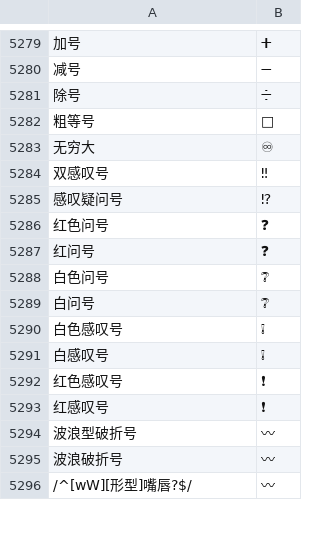
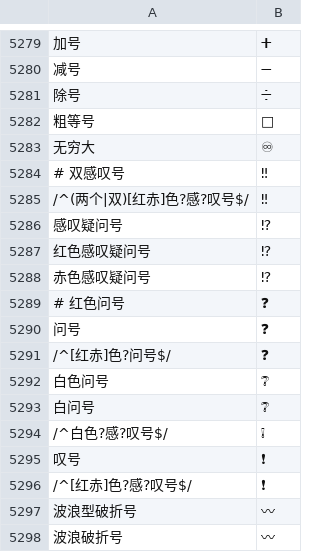
Before and after one commit to soizo/wetype-rime, a TSV file: data/wetype_emoji.tsv, drawn as a sheet; only a part is shown, gaps mark what is left out; the shorter side is filled out with more unchanged rows; removed rows and columns are numbered as before the commit, all else as after; the diff names each change by its address in the sheet, - before the commit and + after, or states it on an @@ line.

Commit message:
Use patterns for exclamation and question mark aliases

```diff
--- a/data/wetype_emoji.tsv
+++ b/data/wetype_emoji.tsv
-A5284: 双感叹号
+A5284: # 双感叹号
+row 5285: /^(两个|双)[红赤]色?感?叹号$/ | ‼
+row 5287: 红色感叹疑问号 | ⁉
+row 5288: 赤色感叹疑问号 | ⁉
-A5289: 红色问号
+A5289: # 红色问号
-A5290: 红问号
+A5290: 问号
+row 5291: /^[红赤]色?问号$/ | ❓
-A5294: 白色感叹号
+A5294: /^白色?感?叹号$/
-row 5291: 白感叹号 | ❕
-A5295: 红色感叹号
+A5295: 叹号
-A5296: 红感叹号
+A5296: /^[红赤]色?感?叹号$/
```
